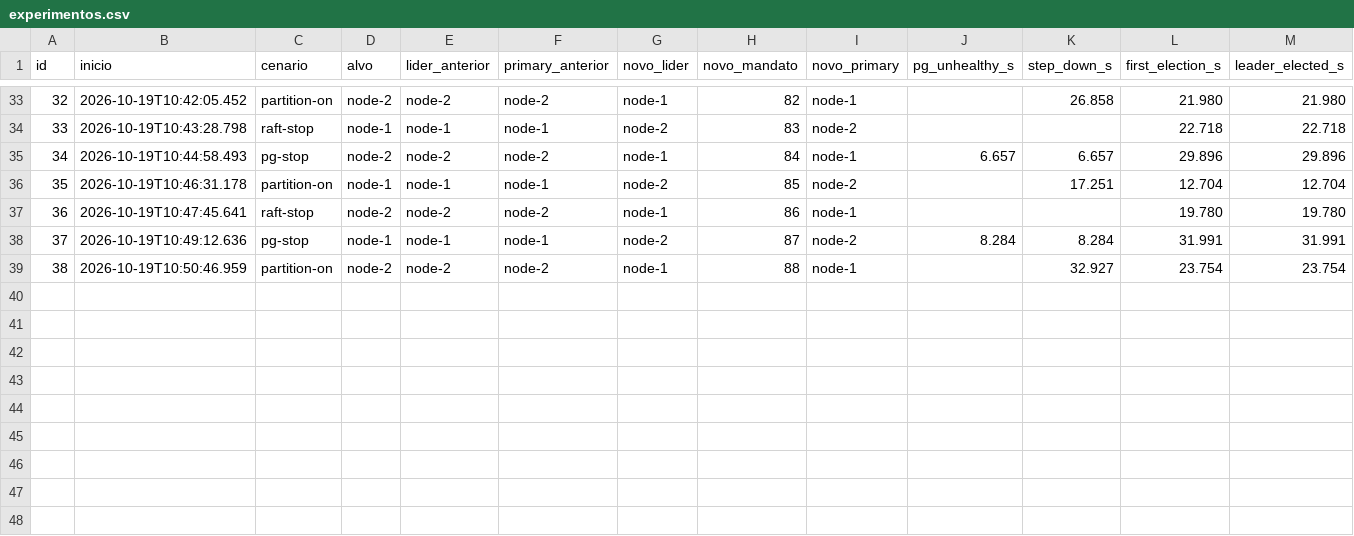
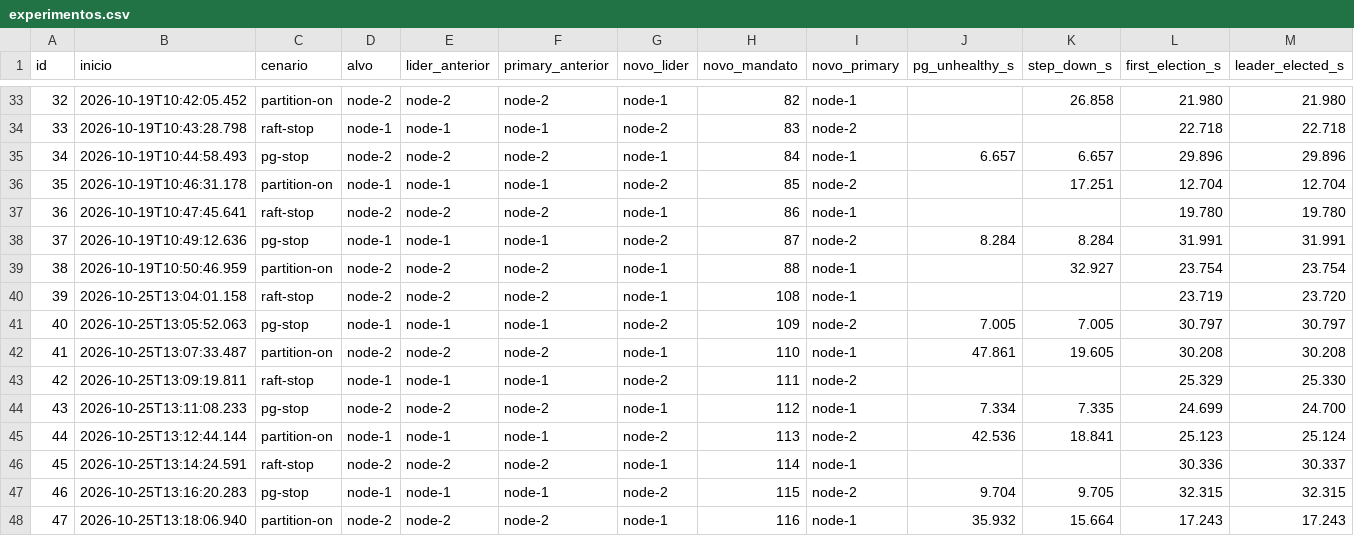
Before and after one commit to zero123gui/tcc, a CSV file: ha-dashboard/results/experimentos.csv, drawn as a sheet; only a part is shown, gaps mark what is left out; rows hold the shown columns only; the diff names each change by its address in the sheet, - before the commit and + after, or states it on an @@ line.

Commit message:
docs: roteiro da apresentação prática e resultados do ensaio de 25/10
- docs/ROTEIRO_APRESENTACAO_PRATICA.md: checklist de preparação, seis
  cenários na ordem da demonstração, o que falar durante o failover,
  plano de recuperação (snapshot limpo-v4) e perguntas prováveis da banca.
- ha-dashboard/results/roteiro-resultados-2026-10-25.md: ensaio completo
  com pré-votação e check-quorum ligados, 24 de 24 repetições sem falha
  (nós secundários fora e de volta, standby isolado e os três failovers).
- ha-dashboard/scripts/medicoes-nos-secundarios.ps1: mede que parar o
  agente do standby ou do árbitro não muda líder nem mandato.
- results/: CSVs do ensaio e experimentos 39 a 50 (39-47 do ensaio de
  25/10; 48-50 de execuções manuais pelo painel em 25 e 26/10).

```diff
--- a/ha-dashboard/results/experimentos.csv
+++ b/ha-dashboard/results/experimentos.csv
+row 40: 39 | 2026-10-25T13:04:01.158 | raft-stop | node-2 | node-2 | node-2 | node-1 | 108 | node-1 |  |  | 23.719 | 23.720
+row 41: 40 | 2026-10-25T13:05:52.063 | pg-stop | node-1 | node-1 | node-1 | node-2 | 109 | node-2 | 7.005 | 7.005 | 30.797 | 30.797
+row 42: 41 | 2026-10-25T13:07:33.487 | partition-on | node-2 | node-2 | node-2 | node-1 | 110 | node-1 | 47.861 | 19.605 | 30.208 | 30.208
+row 43: 42 | 2026-10-25T13:09:19.811 | raft-stop | node-1 | node-1 | node-1 | node-2 | 111 | node-2 |  |  | 25.329 | 25.330
+row 44: 43 | 2026-10-25T13:11:08.233 | pg-stop | node-2 | node-2 | node-2 | node-1 | 112 | node-1 | 7.334 | 7.335 | 24.699 | 24.700
+row 45: 44 | 2026-10-25T13:12:44.144 | partition-on | node-1 | node-1 | node-1 | node-2 | 113 | node-2 | 42.536 | 18.841 | 25.123 | 25.124
+row 46: 45 | 2026-10-25T13:14:24.591 | raft-stop | node-2 | node-2 | node-2 | node-1 | 114 | node-1 |  |  | 30.336 | 30.337
+row 47: 46 | 2026-10-25T13:16:20.283 | pg-stop | node-1 | node-1 | node-1 | node-2 | 115 | node-2 | 9.704 | 9.705 | 32.315 | 32.315
+row 48: 47 | 2026-10-25T13:18:06.940 | partition-on | node-2 | node-2 | node-2 | node-1 | 116 | node-1 | 35.932 | 15.664 | 17.243 | 17.243
```
Also changed, not shown: 5 other files.
